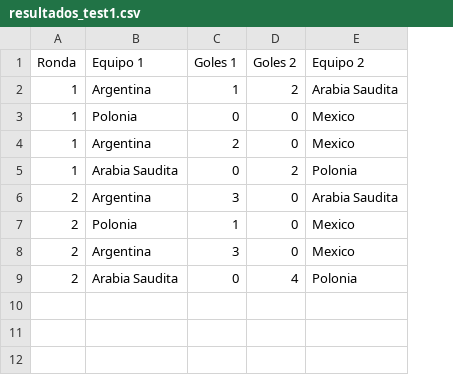
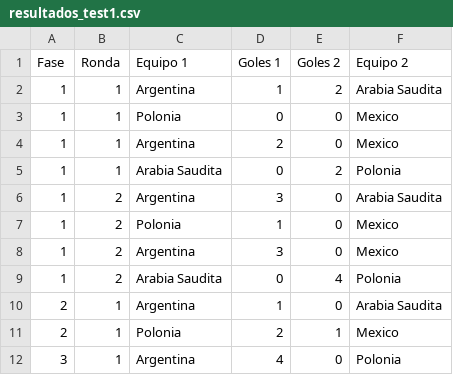
Before and after one commit to pereiramarcos1971/Pronosticos_Deportivos, a CSV file: target/test-classes/resultados_test1.csv, drawn as a sheet; the diff names each change by its address in the sheet, - before the commit and + after, or states it on an @@ line.

```diff
--- a/target/test-classes/resultados_test1.csv
+++ b/target/test-classes/resultados_test1.csv
+column A (Fase), rows 2-9: all 1
+row 10: 2 | 1 | Argentina | 1 | 0 | Arabia Saudita
+row 11: 2 | 1 | Polonia | 2 | 1 | Mexico
+row 12: 3 | 1 | Argentina | 4 | 0 | Polonia
```
Also changed, not shown: target/test-classes/pronosticos_test1.csv, 28 other files.
